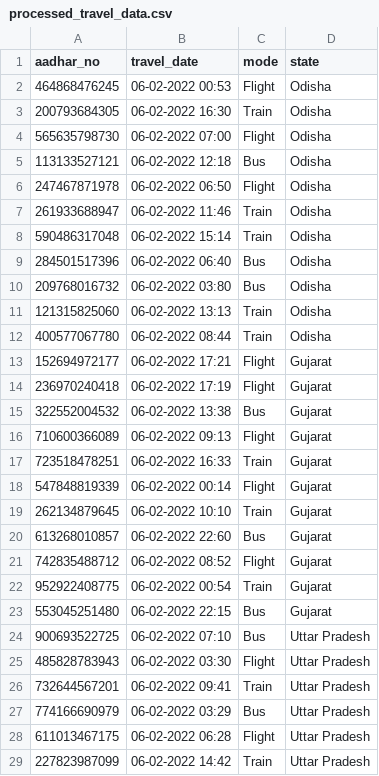
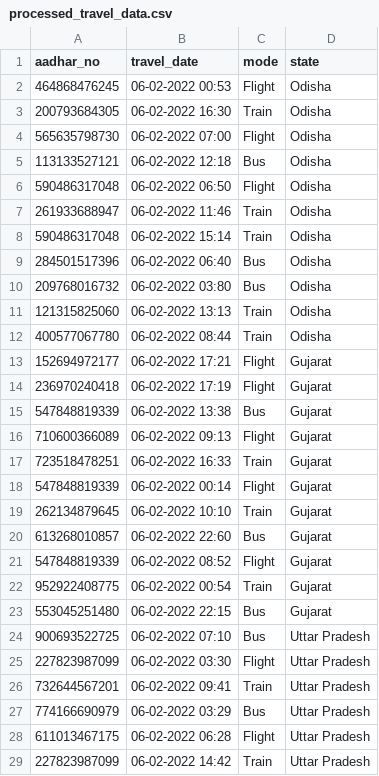
Before and after one commit to pkr-pradeep/airflow-code, a CSV file: data/processed_travel_data.csv, drawn as a sheet; only a part is shown.

```diff
--- a/data/processed_travel_data.csv
+++ b/data/processed_travel_data.csv
@@ -5,3 +5,3 @@ aadhar_no,travel_date,mode,state
 113133527121,06-02-2022 12:18,Bus,Odisha
-247467871978,06-02-2022 06:50,Flight,Odisha
+590486317048,06-02-2022 06:50,Flight,Odisha
 261933688947,06-02-2022 11:46,Train,Odisha
@@ -14,3 +14,3 @@ aadhar_no,travel_date,mode,state
 236970240418,06-02-2022 17:19,Flight,Gujarat
-322552004532,06-02-2022 13:38,Bus,Gujarat
+547848819339,06-02-2022 13:38,Bus,Gujarat
 710600366089,06-02-2022 09:13,Flight,Gujarat
@@ -20,3 +20,3 @@ aadhar_no,travel_date,mode,state
 613268010857,06-02-2022 22:60,Bus,Gujarat
-742835488712,06-02-2022 08:52,Flight,Gujarat
+547848819339,06-02-2022 08:52,Flight,Gujarat
 952922408775,06-02-2022 00:54,Train,Gujarat
@@ -24,3 +24,3 @@ aadhar_no,travel_date,mode,state
 900693522725,06-02-2022 07:10,Bus,Uttar Pradesh
-485828783943,06-02-2022 03:30,Flight,Uttar Pradesh
+227823987099,06-02-2022 03:30,Flight,Uttar Pradesh
 732644567201,06-02-2022 09:41,Train,Uttar Pradesh
```
Also changed, not shown: 8 other files.
